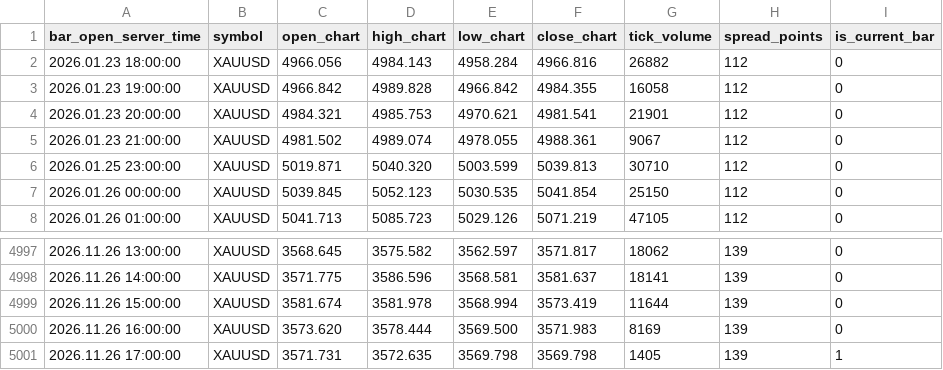
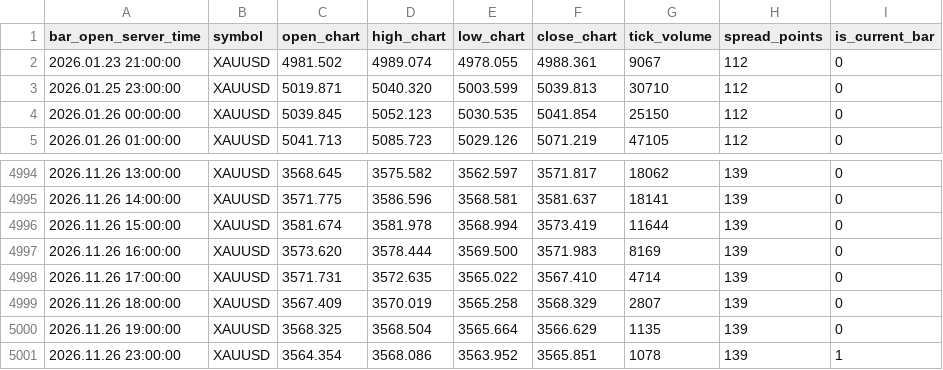
Before and after one commit to nkrabby/gold-terminal, a CSV file: market/exness_h1.csv, drawn as a sheet; only a part is shown, gaps mark what is left out.

```diff
--- a/market/exness_h1.csv
+++ b/market/exness_h1.csv
@@ -1,5 +1,2 @@
 bar_open_server_time,symbol,open_chart,high_chart,low_chart,close_chart,tick_volume,spread_points,is_current_bar
-2026.01.23 18:00:00,XAUUSD,4966.056,4984.143,4958.284,4966.816,26882,112,0
-2026.01.23 19:00:00,XAUUSD,4966.842,4989.828,4966.842,4984.355,16058,112,0
-2026.01.23 20:00:00,XAUUSD,4984.321,4985.753,4970.621,4981.541,21901,112,0
 2026.01.23 21:00:00,XAUUSD,4981.502,4989.074,4978.055,4988.361,9067,112,0
@@ -5000,2 +4997,5 @@ bar_open_server_time,symbol,open_chart,high_chart,low_chart,close_chart,tick_vol
 2026.11.26 16:00:00,XAUUSD,3573.620,3578.444,3569.500,3571.983,8169,139,0
-2026.11.26 17:00:00,XAUUSD,3571.731,3572.635,3569.798,3569.798,1405,139,1
+2026.11.26 17:00:00,XAUUSD,3571.731,3572.635,3565.022,3567.410,4714,139,0
+2026.11.26 18:00:00,XAUUSD,3567.409,3570.019,3565.258,3568.329,2807,139,0
+2026.11.26 19:00:00,XAUUSD,3568.325,3568.504,3565.664,3566.629,1135,139,0
+2026.11.26 23:00:00,XAUUSD,3564.354,3568.086,3563.952,3565.851,1078,139,1
```
Also changed, not shown: market/exness_m15.csv, 1 other file.
